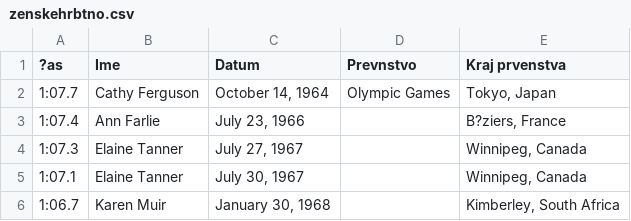
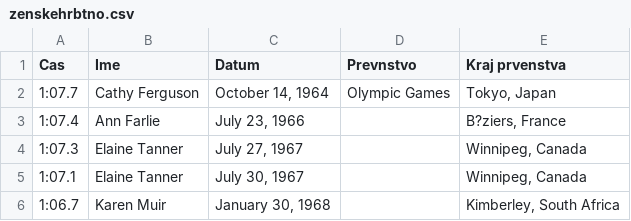
Before and after one commit to tinahawlina/APPR-2014-15, a CSV file: podatki/zenskehrbtno.csv, drawn as a sheet; only a part is shown.

```diff
--- a/podatki/zenskehrbtno.csv
+++ b/podatki/zenskehrbtno.csv
@@ -1,2 +1,2 @@
-?as;Ime;Datum;Prevnstvo;Kraj prvenstva
+Cas;Ime;Datum;Prevnstvo;Kraj prvenstva
 1:07.7;Cathy Ferguson;October 14, 1964;Olympic Games;Tokyo, Japan
```
Also changed, not shown: 1 other file.
